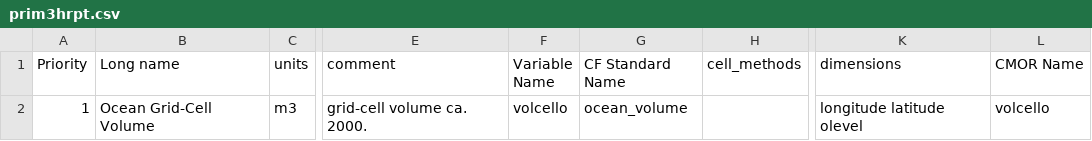
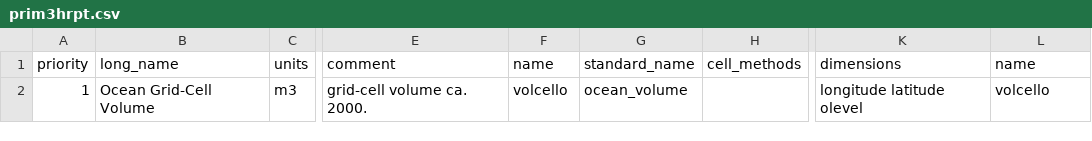
Before and after one commit to goord/cmor, a CSV file: input/primavera/data_request/prim3hrpt.csv, drawn as a sheet; only a part is shown, gaps mark what is left out; the diff names each change by its address in the sheet, - before the commit and + after, or states it on an @@ line.

```diff
--- a/input/primavera/data_request/prim3hrpt.csv
+++ b/input/primavera/data_request/prim3hrpt.csv
-A1: Priority
+A1: priority
-B1: Long name
+B1: long_name
-F1: Variable Name
+F1: name
-G1: CF Standard Name
+G1: standard_name
-L1: CMOR Name
+L1: name
```
Also changed, not shown: input/primavera/data_request/prim1hrpt.csv, input/primavera/data_request/prim6hr.csv.
